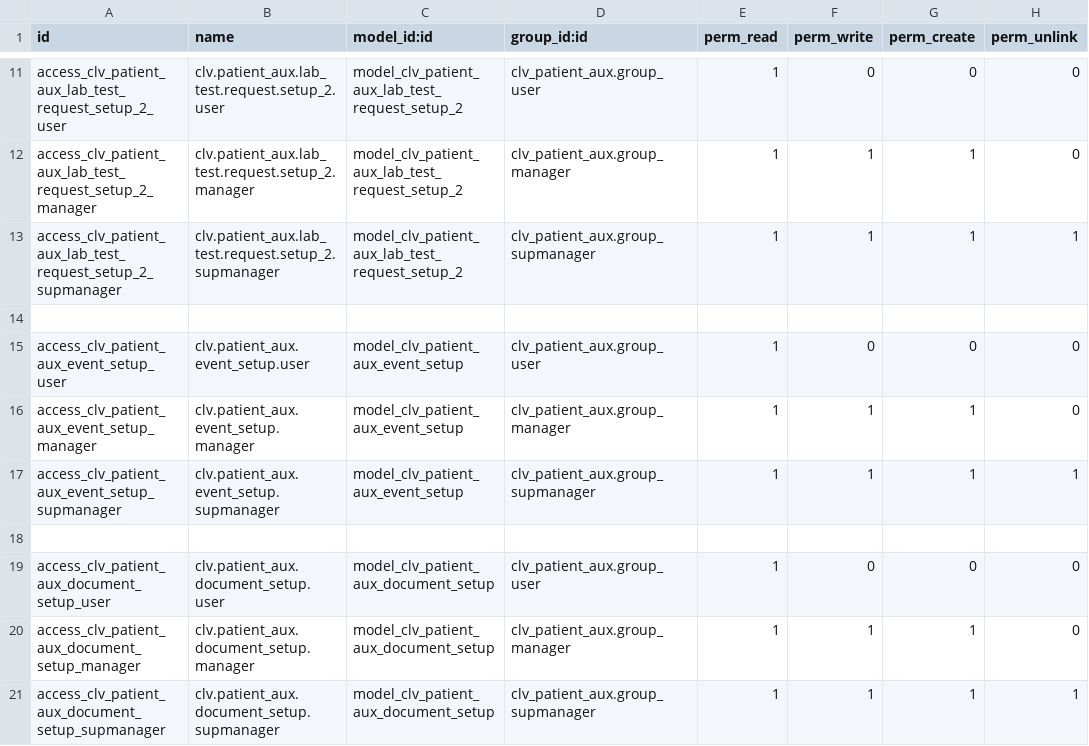
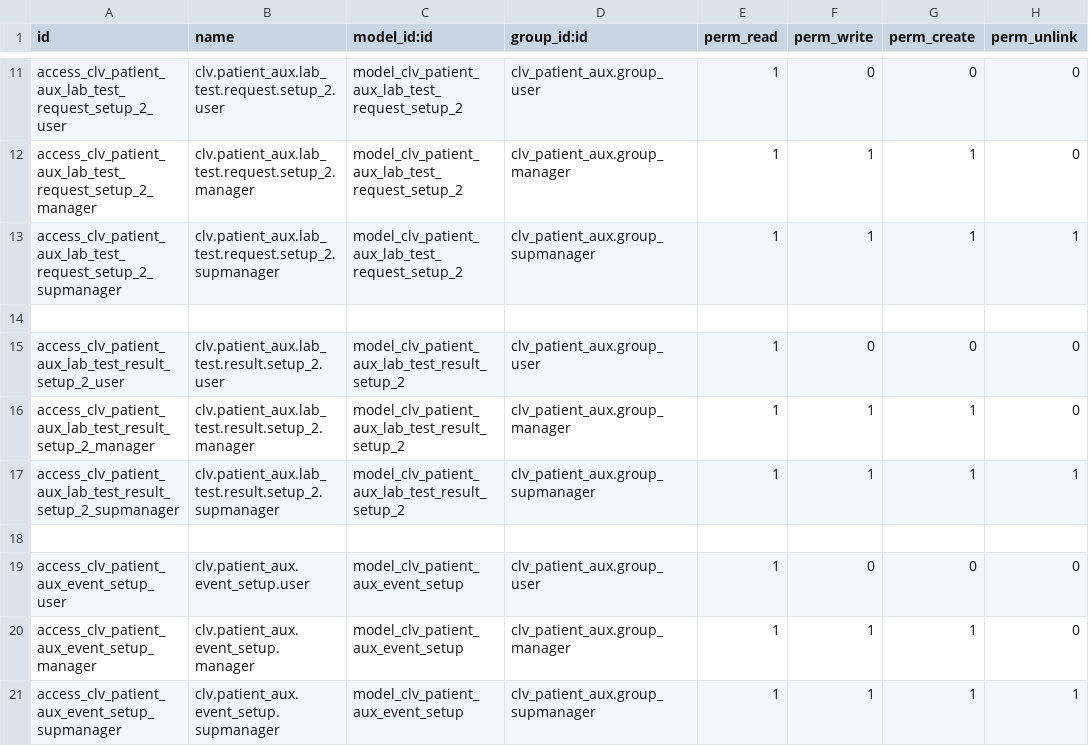
Before and after one commit to MostlyOpen/clvsol_odoo_addons_jcafb, a CSV file: clv_patient_aux_jcafb/security/ir.model.access.csv, drawn as a sheet; only a part is shown, gaps mark what is left out; the shorter side is filled out with more unchanged rows; the diff names each change by its address in the sheet, - before the commit and + after, or states it on an @@ line.

Commit message:
[IMP] clv_patient_aux_jcafb (ADD wizard/patient_aux_lab_test_result_setup_2)

```diff
--- a/clv_patient_aux_jcafb/security/ir.model.access.csv
+++ b/clv_patient_aux_jcafb/security/ir.model.access.csv
+row 15: access_clv_patient_aux_lab_test_result_setup_2_user | clv.patient_aux.lab_test.result.setup_2.user | model_clv_patient_aux_lab_test_result_setup_2 | clv_patient_aux.group_user | 1 | 0 | 0 | 0
+row 16: access_clv_patient_aux_lab_test_result_setup_2_manager | clv.patient_aux.lab_test.result.setup_2.manager | model_clv_patient_aux_lab_test_result_setup_2 | clv_patient_aux.group_manager | 1 | 1 | 1 | 0
+row 17: access_clv_patient_aux_lab_test_result_setup_2_supmanager | clv.patient_aux.lab_test.result.setup_2.supmanager | model_clv_patient_aux_lab_test_result_setup_2 | clv_patient_aux.group_supmanager | 1 | 1 | 1 | 1
+row 18: (empty)
```
Also changed, not shown: 4 other files.
